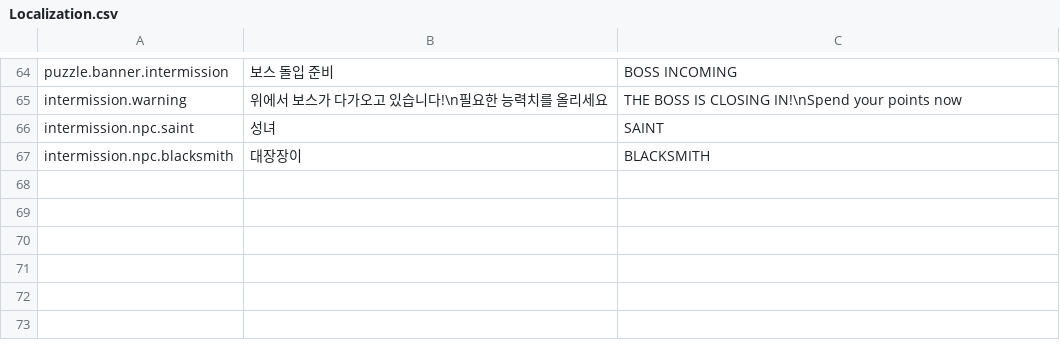
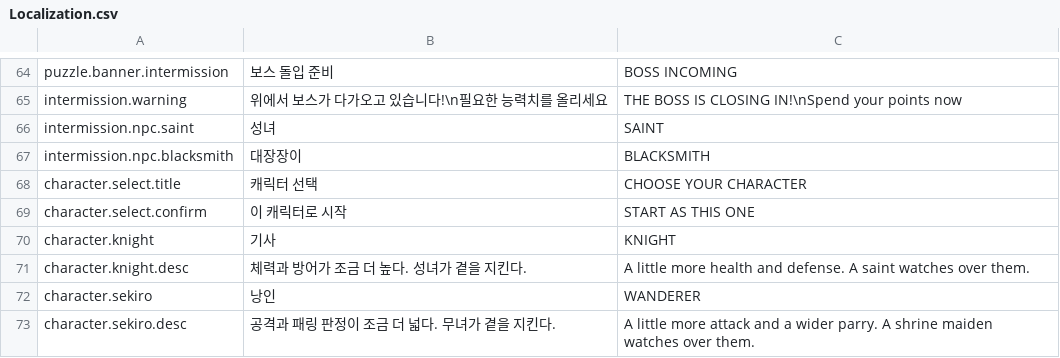
Before and after one commit to sachoyang/ChainRiposte, a CSV file: Assets/_Project/Data/Resources/Localization.csv, drawn as a sheet; only a part is shown, gaps mark what is left out.

Commit message:
새 게임에서 캐릭터 선택 + 캐릭터별 특화
기사(player_knight) / 낭인(player_sekiro) 중 하나를 새 게임에서 한 번 고른다.
고른 캐릭터가 전투 그림과 준비 화면의 성녀 그림을 결정한다.

- PlayerCharacterSO: 캐릭터 1명 = 에셋 1개. id는 StageDataSO와 같은 규칙으로
  비우면 에셋 이름 폴백.
- CharacterService: 목록은 Resources/Characters 스캔, 선택은 PlayerPrefs.
  캐릭터를 늘릴 때 코드도 씬 빌더도 건드리지 않기 위해 Resources를 쓴다.
- CharacterSelectPanel: 카드 개수가 데이터로 정해지므로 템플릿 카드를 복제
  (옵션의 언어 버튼과 같은 규칙). 카드 안 Portrait/Name을 이름으로 찾으므로
  씬에서 카드 모양을 바꿔도 배선이 유지된다.
- TitleController: 확인 -> 캐릭터 선택 -> 그때서야 ResetAll().
  선택 화면에서 뒤로 가면 세이브가 아직 살아 있다.
  고를 것이 하나뿐이면 화면을 띄우지 않는다.
- 특화는 설정을 통째로 교체하지 않고 더한다 — 밸런스 원천을
  PlayerStatsConfigSO 하나로 유지해야 기본값을 고칠 때 캐릭터 수만큼
  따라 고치지 않는다. 기사=HP+12/DEF+1.0, 낭인=ATK+1.5/PARRY+0.015초로
  대략 반 레벨씩만 — 한쪽이 정답이 되면 안 된다.
- Create Default Characters 메뉴는 재실행해도 비어 있는 슬롯만 채운다.

```diff
--- a/Assets/_Project/Data/Resources/Localization.csv
+++ b/Assets/_Project/Data/Resources/Localization.csv
@@ -67 +67,7 @@ intermission.npc.saint,성녀,SAINT
 intermission.npc.blacksmith,대장장이,BLACKSMITH
+character.select.title,캐릭터 선택,CHOOSE YOUR CHARACTER
+character.select.confirm,이 캐릭터로 시작,START AS THIS ONE
+character.knight,기사,KNIGHT
+character.knight.desc,"체력과 방어가 조금 더 높다. 성녀가 곁을 지킨다.","A little more health and defense. A saint watches over them."
+character.sekiro,낭인,WANDERER
+character.sekiro.desc,"공격과 패링 판정이 조금 더 넓다. 무녀가 곁을 지킨다.","A little more attack and a wider parry. A shrine maiden watches over them."
```
Also changed, not shown: 18 other files.
